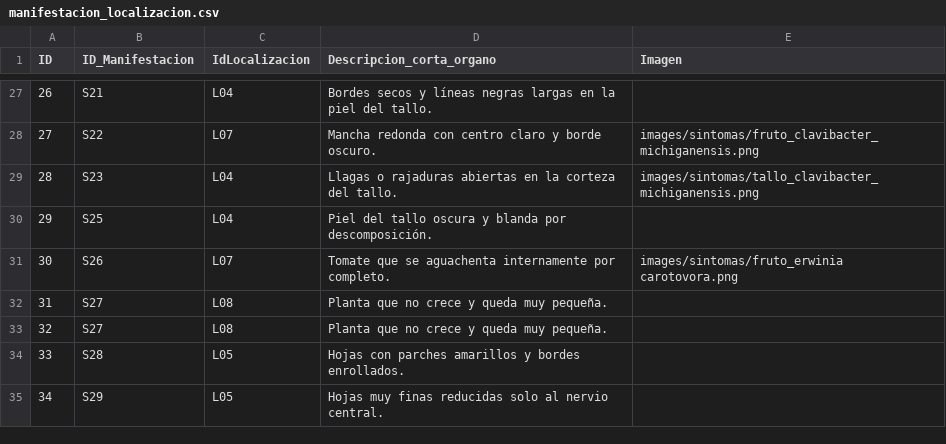
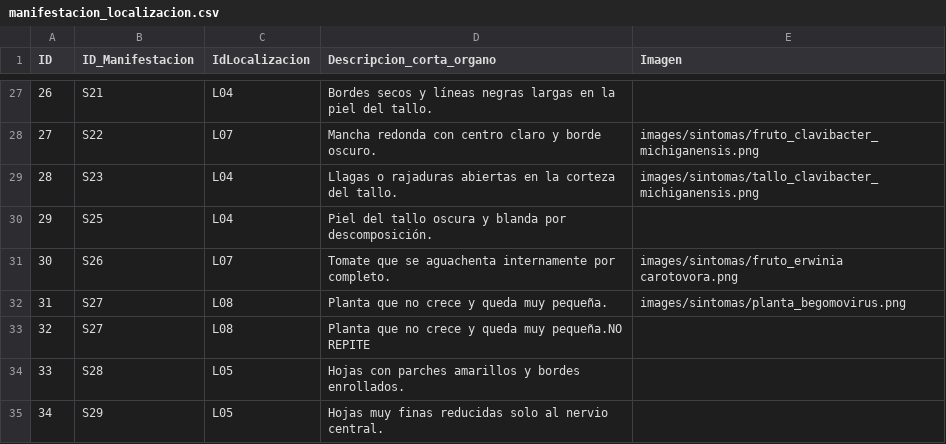
Before and after one commit to intaaersanpedrodejujuy/new_diagnostico_08062026, a CSV file: data/manifestacion_localizacion.csv, drawn as a sheet; only a part is shown, gaps mark what is left out.

Commit message:
Update manifestacion_localizacion.csv

```diff
--- a/data/manifestacion_localizacion.csv
+++ b/data/manifestacion_localizacion.csv
@@ -31,4 +31,4 @@ ID;ID_Manifestacion;IdLocalizacion;Descripcion_corta_organo;Imagen
 30;S26;L07;Tomate que se aguachenta internamente por completo.;images/sintomas/fruto_erwinia carotovora.png
-31;S27;L08;Planta que no crece y queda muy pequeña.;
-32;S27;L08;Planta que no crece y queda muy pequeña.;
+31;S27;L08;Planta que no crece y queda muy pequeña.;images/sintomas/planta_begomovirus.png
+32;S27;L08;Planta que no crece y queda muy pequeña.NO REPITE;
 33;S28;L05;Hojas con parches amarillos y bordes enrollados.;
```
